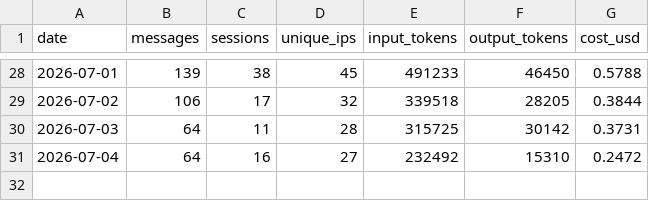
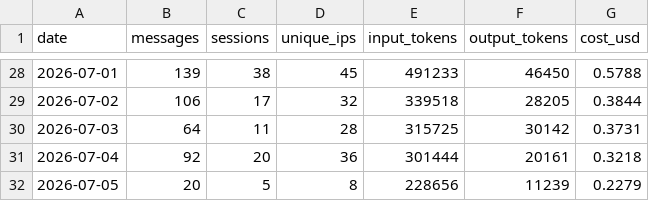
Before and after one commit to wbpowell328/sda-website, a CSV file: chatbot/stats/chatbot-stats.csv, drawn as a sheet; only a part is shown, gaps mark what is left out.

```diff
--- a/chatbot/stats/chatbot-stats.csv
+++ b/chatbot/stats/chatbot-stats.csv
@@ -30,2 +30,3 @@ date,messages,sessions,unique_ips,input_tokens,output_tokens,cost_usd
 2026-07-03,64,11,28,315725,30142,0.3731
-2026-07-04,64,16,27,232492,15310,0.2472
+2026-07-04,92,20,36,301444,20161,0.3218
+2026-07-05,20,5,8,228656,11239,0.2279
```
